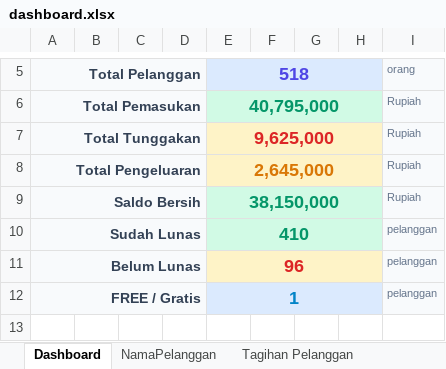
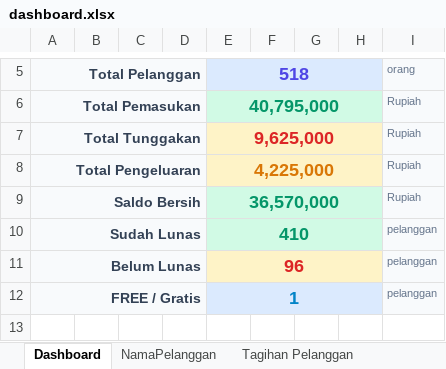
Before and after one commit to IdeaQru/laporan-billing-fira, an Excel workbook: dashboard.xlsx, sheet Dashboard, drawn as a sheet; only a part is shown, gaps mark what is left out; values as stored, in another font and other column widths than the file's, no borders; the diff names each change by its address in the sheet, - before the commit and + after, or states it on an @@ line.

```diff
--- a/dashboard.xlsx (sheet Dashboard)
+++ b/dashboard.xlsx (sheet Dashboard)
-E8: 2,645,000
+E8: 4,225,000
-E9: 38,150,000
+E9: 36,570,000
```
Also changed, not shown: sheet Pengeluaran, data/raw/dashboard.xlsx, 7 other files.
